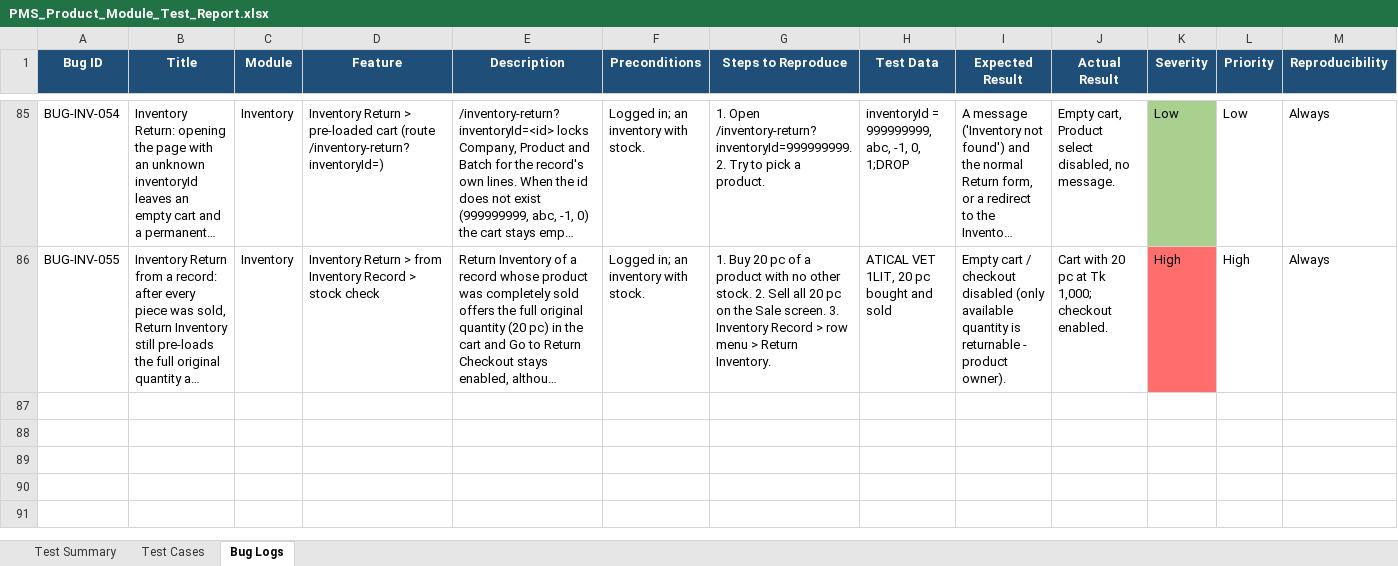
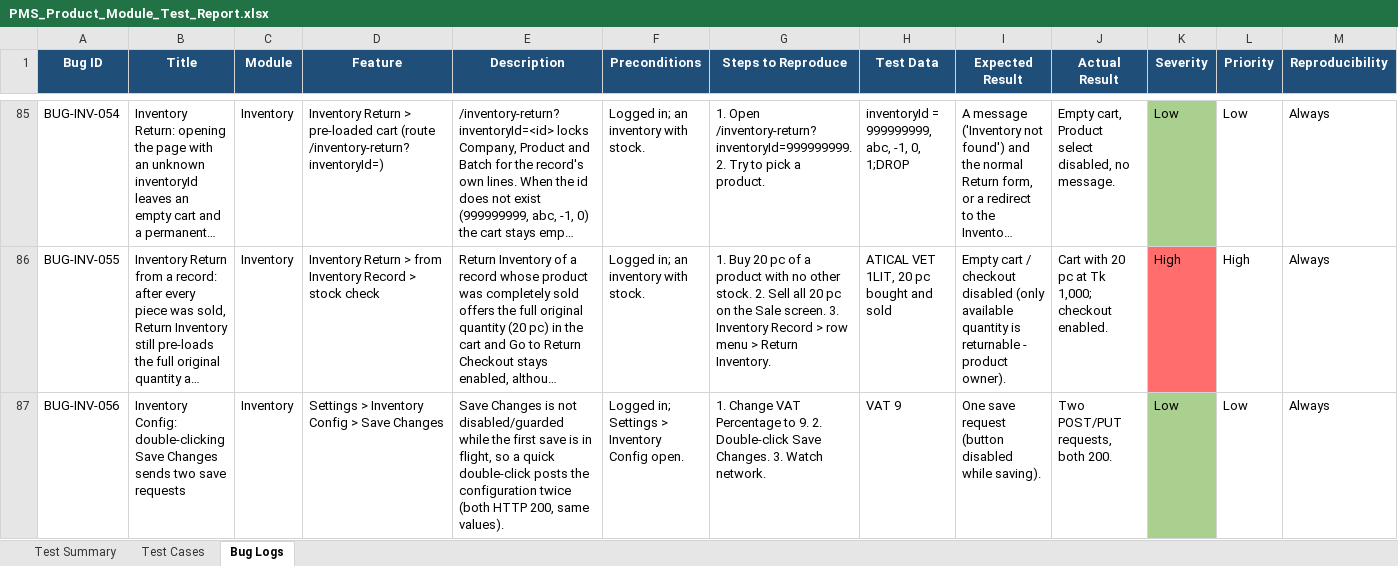
Before and after one commit to ManikHossain27/OS-Pharmacy, an Excel workbook: PMS_Product_Module_Test_Report.xlsx, sheet Bug Logs, drawn as a sheet; only a part is shown, gaps mark what is left out; long unchanged cells end in …; values as stored, in another font and other column widths than the file's, no borders; rows hold the shown columns only; the diff names each change by its address in the sheet, - before the commit and + after, or states it on an @@ line.

Commit message:
Add Inventory Config documentation and fixtures for testing

```diff
--- a/PMS_Product_Module_Test_Report.xlsx (sheet Bug Logs)
+++ b/PMS_Product_Module_Test_Report.xlsx (sheet Bug Logs)
+row 87: BUG-INV-056 | Inventory Config: double-clicking Save Changes sends two save requests | Inventory | Settings > Inventory Config > Save Changes | Save Changes is not disabled/guarded while the first save is in flight, so a quick double-click posts the configuration twice (both HTTP 200, same values). | Logged in; Settings > Inventory Config open. | 1. Change VAT Percentage to 9. 2. Double-click Save Changes. 3. Watch network. | VAT 9 | One save request (button disabled while saving). | Two POST/PUT requests, both 200. | Low | Low | Always
```
Also changed, not shown: sheet Test Cases, sheet Test Summary, 30 other files.
